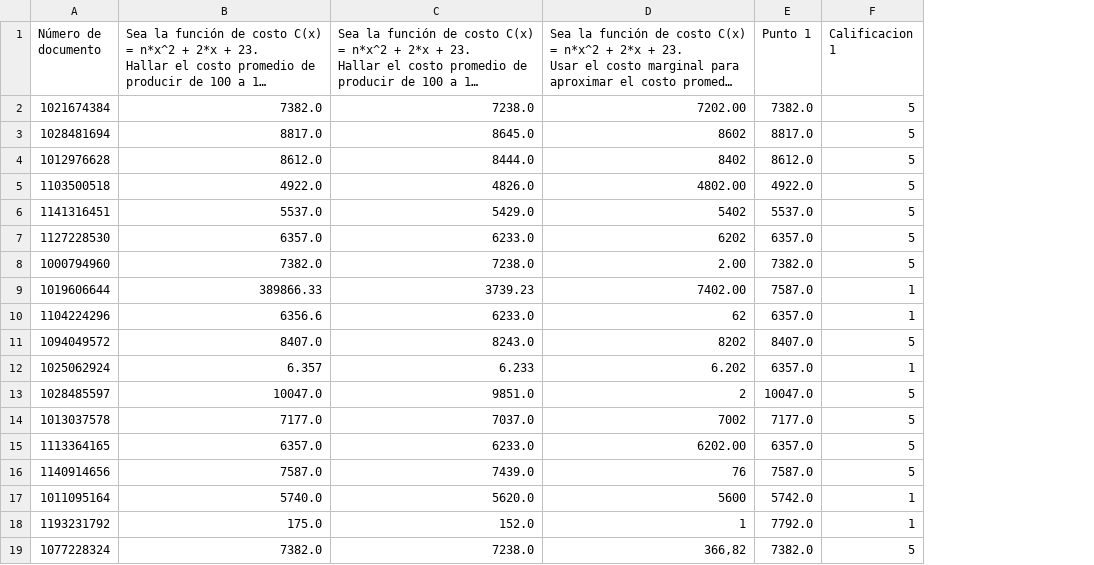
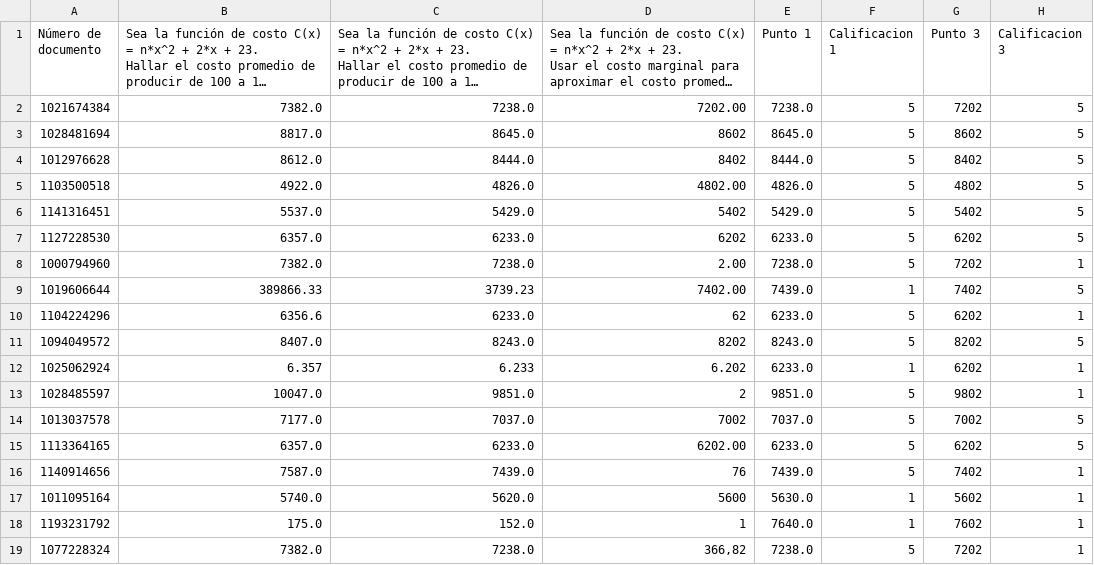
Before and after one commit to acamilos15/Proyecto_Final_Grupo_-4, a CSV file: pandas/Quiz Cálculo 1- Gobierno 22 de Octubre(1-18).csv, drawn as a sheet; long unchanged cells end in …; the diff names each change by its address in the sheet, - before the commit and + after, or states it on an @@ line.

Commit message:
Califique 3 punto 3 y le agregue las columnas correspondientes al archivo csv

```diff
--- a/pandas/Quiz Cálculo 1- Gobierno 22 de Octubre(1-18).csv
+++ b/pandas/Quiz Cálculo 1- Gobierno 22 de Octubre(1-18).csv
+column G (Punto 3), rows 2-19: 7202 | 8602 | 8402 | 4802 | 5402 | 6202 | 7202 | 7402 | 6202 | 8202 | 6202 | 9802 | 7002 | 6202 | 7402 | 5602 | 7602 | 7202
+column H (Calificacion 3), rows 2-19: 5 | 5 | 5 | 5 | 5 | 5 | 1 | 5 | 1 | 5 | 1 | 1 | 5 | 5 | 1 | 1 | 1 | 1
-E2 (Punto 1): 7382.0
+E2 (Punto 1): 7238.0
-E3 (Punto 1): 8817.0
+E3 (Punto 1): 8645.0
-E4 (Punto 1): 8612.0
+E4 (Punto 1): 8444.0
-E5 (Punto 1): 4922.0
+E5 (Punto 1): 4826.0
-E6 (Punto 1): 5537.0
+E6 (Punto 1): 5429.0
-E7 (Punto 1): 6357.0
+E7 (Punto 1): 6233.0
-E8 (Punto 1): 7382.0
+E8 (Punto 1): 7238.0
-E9 (Punto 1): 7587.0
+E9 (Punto 1): 7439.0
-E10 (Punto 1): 6357.0
+E10 (Punto 1): 6233.0
-F10 (Calificacion 1): 1
+F10 (Calificacion 1): 5
-E11 (Punto 1): 8407.0
+E11 (Punto 1): 8243.0
-E12 (Punto 1): 6357.0
+E12 (Punto 1): 6233.0
-E13 (Punto 1): 10047.0
+E13 (Punto 1): 9851.0
-E14 (Punto 1): 7177.0
+E14 (Punto 1): 7037.0
-E15 (Punto 1): 6357.0
+E15 (Punto 1): 6233.0
-E16 (Punto 1): 7587.0
+E16 (Punto 1): 7439.0
-E17 (Punto 1): 5742.0
+E17 (Punto 1): 5630.0
-E18 (Punto 1): 7792.0
+E18 (Punto 1): 7640.0
-E19 (Punto 1): 7382.0
+E19 (Punto 1): 7238.0
```
Also changed, not shown: 1 other file.
